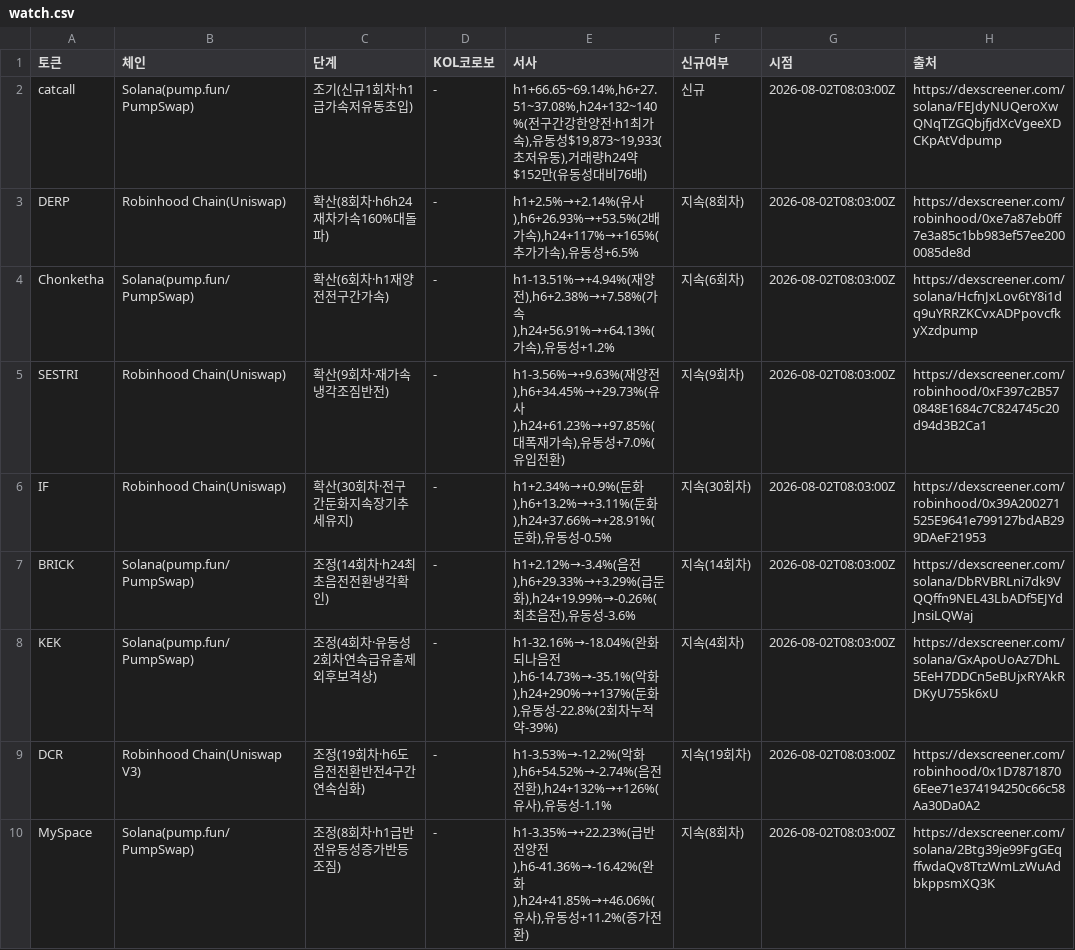
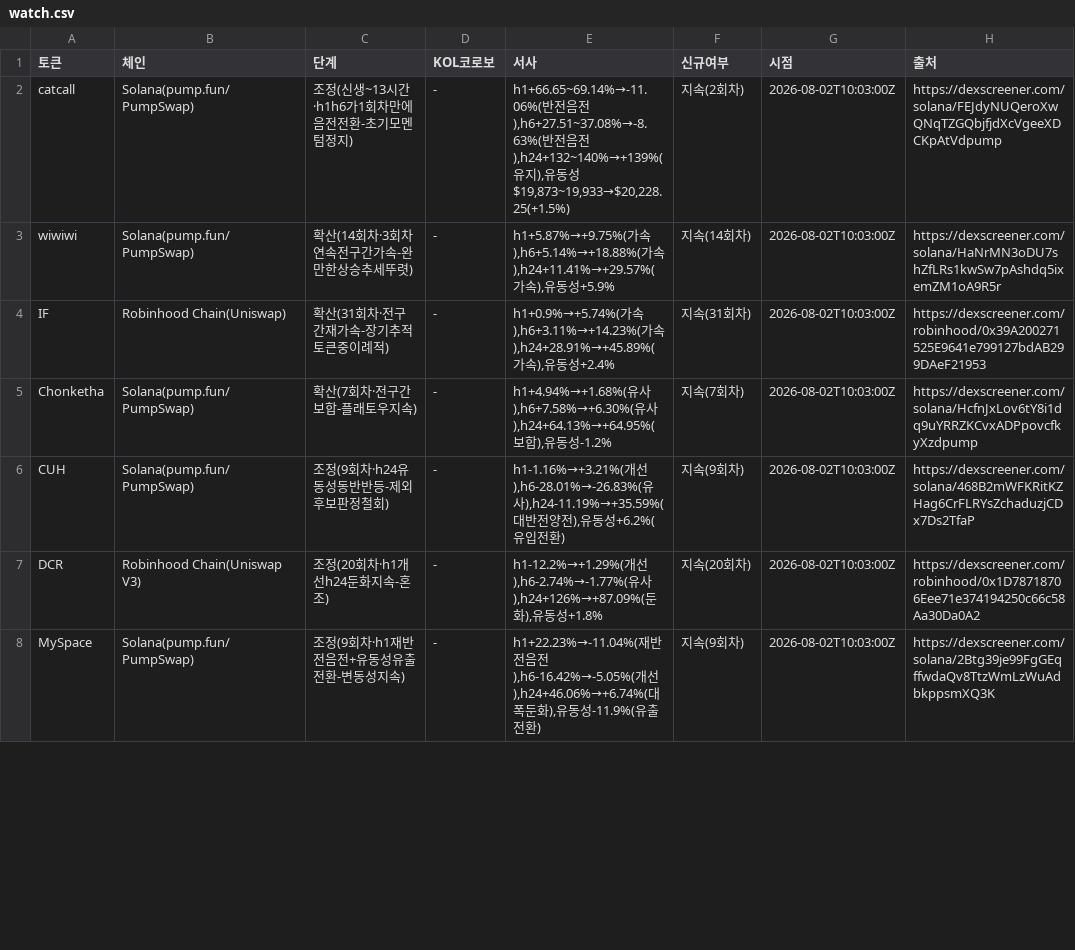
Before and after one commit to HoinKwak/study, a CSV file: research/kol/watch.csv, drawn as a sheet; only a part is shown; the diff covers the shown part only.

```diff
--- a/research/kol/watch.csv
+++ b/research/kol/watch.csv
@@ -1,10 +1,8 @@
 토큰,체인,단계,KOL코로보,서사,신규여부,시점,출처
-catcall,Solana(pump.fun/PumpSwap),조기(신규1회차·h1급가속저유동초입),-,"h1+66.65~69.14%,h6+27.51~37.08%,h24+132~140%(전구간강한양전·h1최가속),유동성$19,873~19,933(초저유동),거래량h24약$152만(유동성대비76배)",신규,2026-08-02T08:03:00Z,https://dexscreener.com/solana/FEJdyNUQeroXwQNqTZGQbjfjdXcVgeeXDCKpAtVdpump
-DERP,Robinhood Chain(Uniswap),확산(8회차·h6h24재차가속160%대돌파),-,"h1+2.5%→+2.14%(유사),h6+26.93%→+53.5%(2배가속),h24+117%→+165%(추가가속),유동성+6.5%",지속(8회차),2026-08-02T08:03:00Z,https://dexscreener.com/robinhood/0xe7a87eb0ff7e3a85c1bb983ef57ee2000085de8d
-Chonketha,Solana(pump.fun/PumpSwap),확산(6회차·h1재양전전구간가속),-,"h1-13.51%→+4.94%(재양전),h6+2.38%→+7.58%(가속),h24+56.91%→+64.13%(가속),유동성+1.2%",지속(6회차),2026-08-02T08:03:00Z,https://dexscreener.com/solana/HcfnJxLov6tY8i1dq9uYRRZKCvxADPpovcfkyXzdpump
-SESTRI,Robinhood Chain(Uniswap),확산(9회차·재가속냉각조짐반전),-,"h1-3.56%→+9.63%(재양전),h6+34.45%→+29.73%(유사),h24+61.23%→+97.85%(대폭재가속),유동성+7.0%(유입전환)",지속(9회차),2026-08-02T08:03:00Z,https://dexscreener.com/robinhood/0xF397c2B570848E1684c7C824745c20d94d3B2Ca1
-IF,Robinhood Chain(Uniswap),확산(30회차·전구간둔화지속장기추세유지),-,"h1+2.34%→+0.9%(둔화),h6+13.2%→+3.11%(둔화),h24+37.66%→+28.91%(둔화),유동성-0.5%",지속(30회차),2026-08-02T08:03:00Z,https://dexscreener.com/robinhood/0x39A200271525E9641e799127bdAB299DAeF21953
-BRICK,Solana(pump.fun/PumpSwap),조정(14회차·h24최초음전전환냉각확인),-,"h1+2.12%→-3.4%(음전),h6+29.33%→+3.29%(급둔화),h24+19.99%→-0.26%(최초음전),유동성-3.6%",지속(14회차),2026-08-02T08:03:00Z,https://dexscreener.com/solana/DbRVBRLni7dk9VQQffn9NEL43LbADf5EJYdJnsiLQWaj
-KEK,Solana(pump.fun/PumpSwap),조정(4회차·유동성2회차연속급유출제외후보격상),-,"h1-32.16%→-18.04%(완화되나음전),h6-14.73%→-35.1%(악화),h24+290%→+137%(둔화),유동성-22.8%(2회차누적약-39%)",지속(4회차),2026-08-02T08:03:00Z,https://dexscreener.com/solana/GxApoUoAz7DhL5EeH7DDCn5eBUjxRYAkRDKyU755k6xU
-DCR,Robinhood Chain(Uniswap V3),조정(19회차·h6도음전전환반전4구간연속심화),-,"h1-3.53%→-12.2%(악화),h6+54.52%→-2.74%(음전전환),h24+132%→+126%(유사),유동성-1.1%",지속(19회차),2026-08-02T08:03:00Z,https://dexscreener.com/robinhood/0x1D78718706Eee71e374194250c66c58Aa30Da0A2
-MySpace,Solana(pump.fun/PumpSwap),조정(8회차·h1급반전유동성증가반등조짐),-,"h1-3.35%→+22.23%(급반전양전),h6-41.36%→-16.42%(완화),h24+41.85%→+46.06%(유사),유동성+11.2%(증가전환)",지속(8회차),2026-08-02T08:03:00Z,https://dexscreener.com/solana/2Btg39je99FgGEqffwdaQv8TtzWmLzWuAdbkppsmXQ3K
+catcall,Solana(pump.fun/PumpSwap),조정(신생~13시간·h1h6가1회차만에음전전환-초기모멘텀정지),-,"h1+66.65~69.14%→-11.06%(반전음전),h6+27.51~37.08%→-8.63%(반전음전),h24+132~140%→+139%(유지),유동성$19,873~19,933→$20,228.25(+1.5%)",지속(2회차),2026-08-02T10:03:00Z,https://dexscreener.com/solana/FEJdyNUQeroXwQNqTZGQbjfjdXcVgeeXDCKpAtVdpump
+wiwiwi,Solana(pump.fun/PumpSwap),확산(14회차·3회차연속전구간가속-완만한상승추세뚜렷),-,"h1+5.87%→+9.75%(가속),h6+5.14%→+18.88%(가속),h24+11.41%→+29.57%(가속),유동성+5.9%",지속(14회차),2026-08-02T10:03:00Z,https://dexscreener.com/solana/HaNrMN3oDU7shZfLRs1kwSw7pAshdq5ixemZM1oA9R5r
+IF,Robinhood Chain(Uniswap),확산(31회차·전구간재가속-장기추적토큰중이례적),-,"h1+0.9%→+5.74%(가속),h6+3.11%→+14.23%(가속),h24+28.91%→+45.89%(가속),유동성+2.4%",지속(31회차),2026-08-02T10:03:00Z,https://dexscreener.com/robinhood/0x39A200271525E9641e799127bdAB299DAeF21953
+Chonketha,Solana(pump.fun/PumpSwap),확산(7회차·전구간보합-플래토우지속),-,"h1+4.94%→+1.68%(유사),h6+7.58%→+6.30%(유사),h24+64.13%→+64.95%(보합),유동성-1.2%",지속(7회차),2026-08-02T10:03:00Z,https://dexscreener.com/solana/HcfnJxLov6tY8i1dq9uYRRZKCvxADPpovcfkyXzdpump
+CUH,Solana(pump.fun/PumpSwap),조정(9회차·h24유동성동반반등-제외후보판정철회),-,"h1-1.16%→+3.21%(개선),h6-28.01%→-26.83%(유사),h24-11.19%→+35.59%(대반전양전),유동성+6.2%(유입전환)",지속(9회차),2026-08-02T10:03:00Z,https://dexscreener.com/solana/468B2mWFKRitKZHag6CrFLRYsZchaduzjCDx7Ds2TfaP
+DCR,Robinhood Chain(Uniswap V3),조정(20회차·h1개선h24둔화지속-혼조),-,"h1-12.2%→+1.29%(개선),h6-2.74%→-1.77%(유사),h24+126%→+87.09%(둔화),유동성+1.8%",지속(20회차),2026-08-02T10:03:00Z,https://dexscreener.com/robinhood/0x1D78718706Eee71e374194250c66c58Aa30Da0A2
+MySpace,Solana(pump.fun/PumpSwap),조정(9회차·h1재반전음전+유동성유출전환-변동성지속),-,"h1+22.23%→-11.04%(재반전음전),h6-16.42%→-5.05%(개선),h24+46.06%→+6.74%(대폭둔화),유동성-11.9%(유출전환)",지속(9회차),2026-08-02T10:03:00Z,https://dexscreener.com/solana/2Btg39je99FgGEqffwdaQv8TtzWmLzWuAdbkppsmXQ3K
```
Also changed, not shown: 3 added rows, 2 removed rows and 22 edited cells elsewhere in this file, 2 other files.
